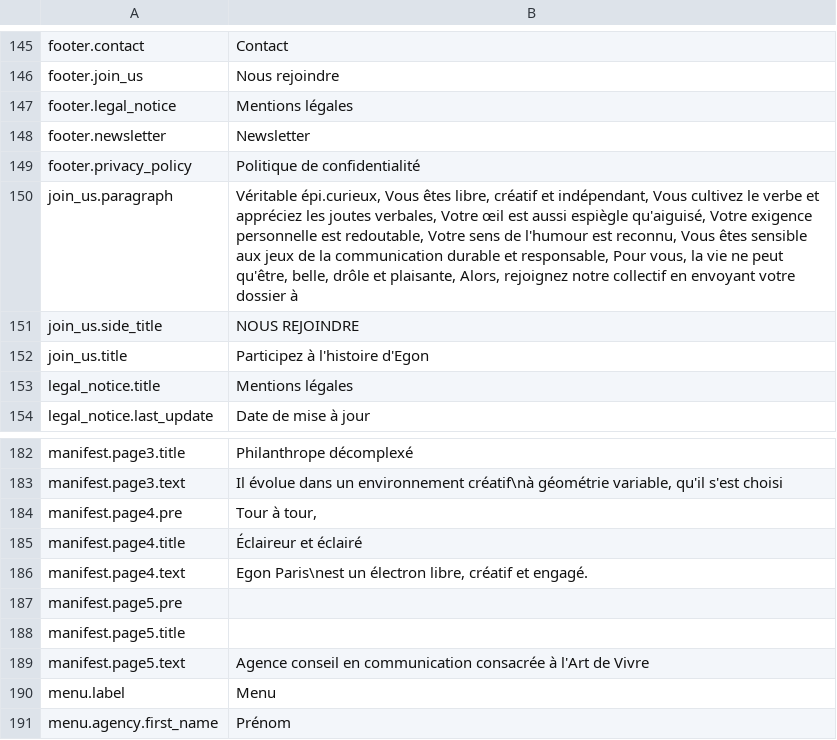
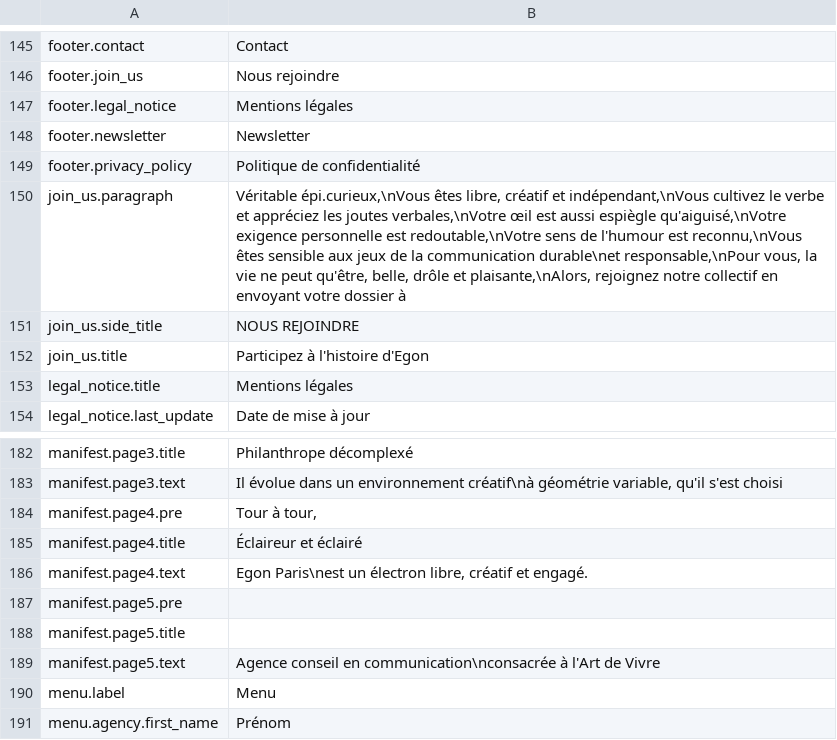
Before and after one commit to Robloche/egon, a CSV file: locales-sources/core-fr.csv, drawn as a sheet; only a part is shown, gaps mark what is left out.

```diff
--- a/locales-sources/core-fr.csv
+++ b/locales-sources/core-fr.csv
@@ -149,3 +149,3 @@ footer.newsletter;Newsletter
 footer.privacy_policy;Politique de confidentialité
-join_us.paragraph;Véritable épi.curieux, Vous êtes libre, créatif et indépendant, Vous cultivez le verbe et appréciez les joutes verbales, Votre œil est aussi espiègle qu'aiguisé, Votre exigence personnelle est redoutable, Votre sens de l'humour est reconnu, Vous êtes sensible aux jeux de la communication durable et responsable, Pour vous, la vie ne peut qu'être, belle, drôle et plaisante, Alors, rejoignez notre collectif en envoyant votre dossier à
+join_us.paragraph;Véritable épi.curieux,\nVous êtes libre, créatif et indépendant,\nVous cultivez le verbe et appréciez les joutes verbales,\nVotre œil est aussi espiègle qu'aiguisé,\nVotre exigence personnelle est redoutable,\nVotre sens de l'humour est reconnu,\nVous êtes sensible aux jeux de la communication durable\net responsable,\nPour vous, la vie ne peut qu'être, belle, drôle et plaisante,\nAlors, rejoignez notre collectif en envoyant votre dossier à
 join_us.side_title;NOUS REJOINDRE
@@ -188,3 +188,3 @@ manifest.page5.pre;
 manifest.page5.title;
-manifest.page5.text;Agence conseil en communication consacrée à l'Art de Vivre
+manifest.page5.text;Agence conseil en communication\nconsacrée à l'Art de Vivre
 menu.label;Menu
```
Also changed, not shown: locales-sources/core-en.csv, locales-sources/core-it.csv, 2 other files.
